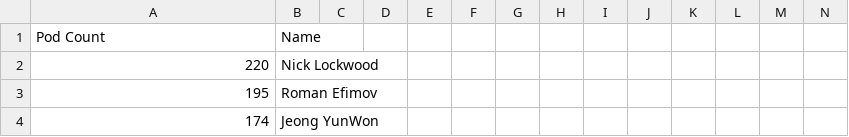
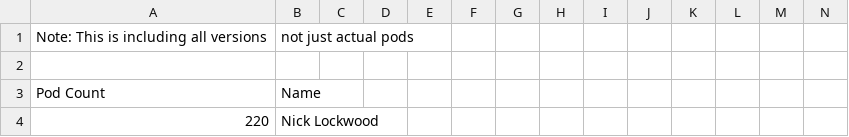
Before and after one commit to orta/CocoaPods-Scripting, a CSV file: users/stats.csv, drawn as a sheet; only a part is shown; the shorter side is filled out with more unchanged rows; rows hold the shown columns only; the diff names each change by its address in the sheet, - before the commit and + after, or states it on an @@ line.

Commit message:
Update stats.csv

```diff
--- a/users/stats.csv
+++ b/users/stats.csv
+row 1: Note: This is including all versions | not just actual pods
+row 2: (empty)
```
